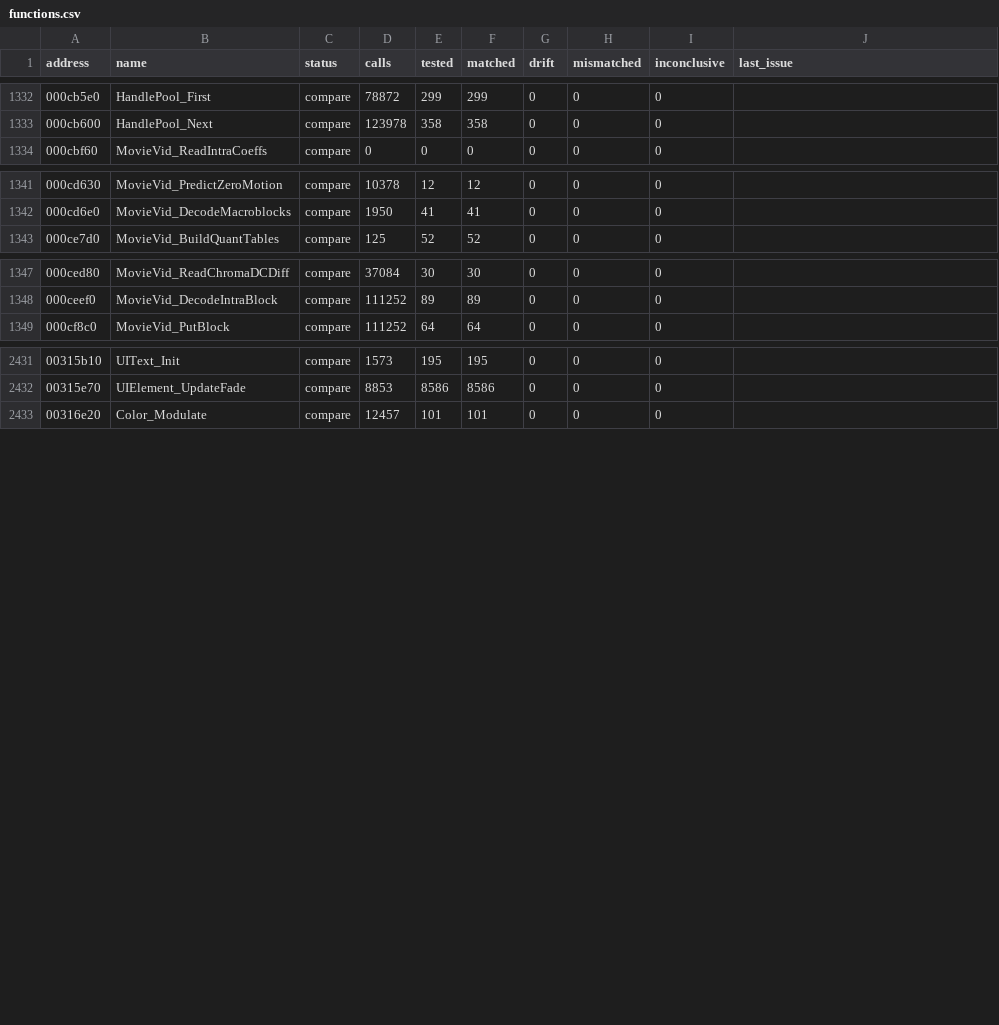
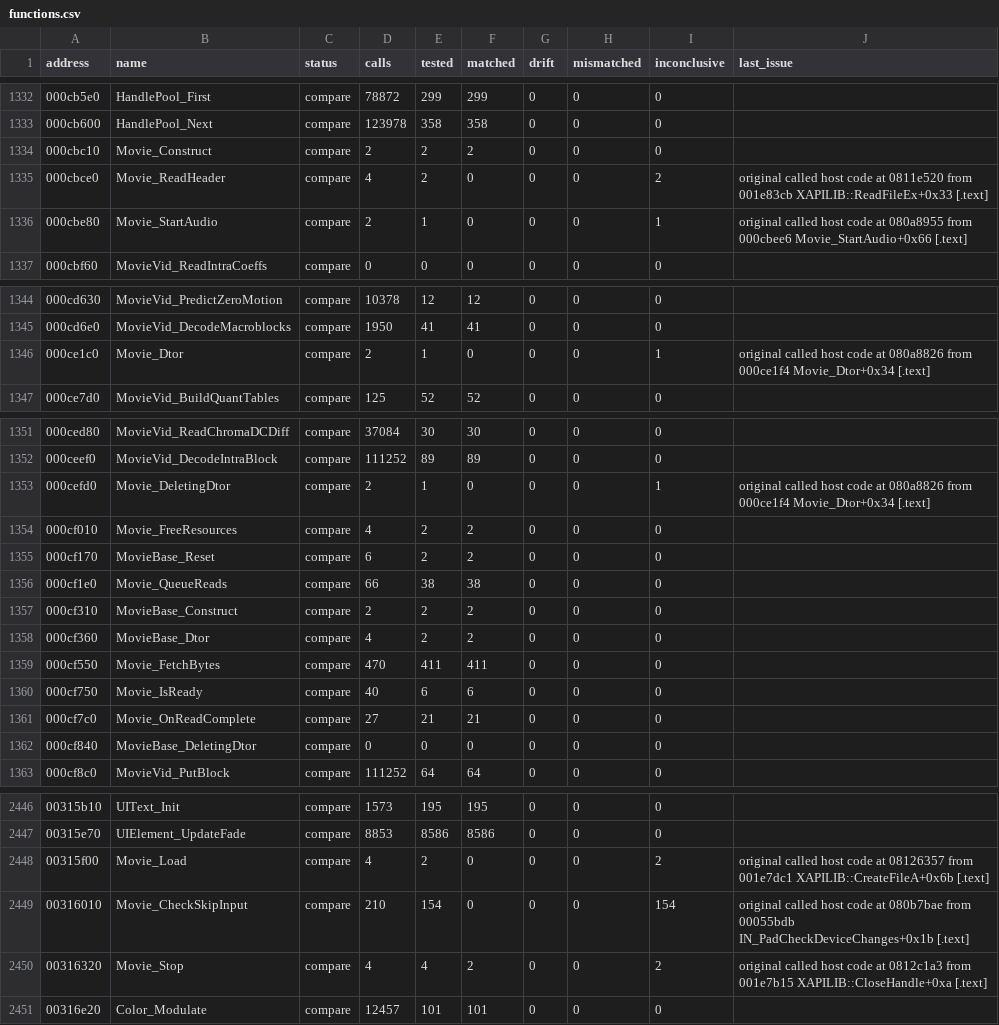
Before and after one commit to SmokeDoggy044/CoD2-BRO-Decomp, a CSV file: tools/data/functions.csv, drawn as a sheet; only a part is shown, gaps mark what is left out; the diff covers the shown part only.

```diff
--- a/tools/data/functions.csv
+++ b/tools/data/functions.csv
@@ -1333,2 +1333,5 @@ address,name,status,calls,tested,matched,drift,mismatched,inconclusive,last_issu
 000cb600,HandlePool_Next,compare,123978,358,358,0,0,0,""
+000cbc10,Movie_Construct,compare,2,2,2,0,0,0,""
+000cbce0,Movie_ReadHeader,compare,4,2,0,0,0,2,"original called host code at 0811e520 from 001e83cb XAPILIB::ReadFileEx+0x33 [.text]"
+000cbe80,Movie_StartAudio,compare,2,1,0,0,0,1,"original called host code at 080a8955 from 000cbee6 Movie_StartAudio+0x66 [.text]"
 000cbf60,MovieVid_ReadIntraCoeffs,compare,0,0,0,0,0,0,""
@@ -1342,2 +1345,3 @@ address,name,status,calls,tested,matched,drift,mismatched,inconclusive,last_issu
 000cd6e0,MovieVid_DecodeMacroblocks,compare,1950,41,41,0,0,0,""
+000ce1c0,Movie_Dtor,compare,2,1,0,0,0,1,"original called host code at 080a8826 from 000ce1f4 Movie_Dtor+0x34 [.text]"
 000ce7d0,MovieVid_BuildQuantTables,compare,125,52,52,0,0,0,""
@@ -1348,2 +1352,12 @@ address,name,status,calls,tested,matched,drift,mismatched,inconclusive,last_issu
 000ceef0,MovieVid_DecodeIntraBlock,compare,111252,89,89,0,0,0,""
+000cefd0,Movie_DeletingDtor,compare,2,1,0,0,0,1,"original called host code at 080a8826 from 000ce1f4 Movie_Dtor+0x34 [.text]"
+000cf010,Movie_FreeResources,compare,4,2,2,0,0,0,""
+000cf170,MovieBase_Reset,compare,6,2,2,0,0,0,""
+000cf1e0,Movie_QueueReads,compare,66,38,38,0,0,0,""
+000cf310,MovieBase_Construct,compare,2,2,2,0,0,0,""
+000cf360,MovieBase_Dtor,compare,4,2,2,0,0,0,""
+000cf550,Movie_FetchBytes,compare,470,411,411,0,0,0,""
+000cf750,Movie_IsReady,compare,40,6,6,0,0,0,""
+000cf7c0,Movie_OnReadComplete,compare,27,21,21,0,0,0,""
+000cf840,MovieBase_DeletingDtor,compare,0,0,0,0,0,0,""
 000cf8c0,MovieVid_PutBlock,compare,111252,64,64,0,0,0,""
@@ -2432,2 +2447,5 @@ address,name,status,calls,tested,matched,drift,mismatched,inconclusive,last_issu
 00315e70,UIElement_UpdateFade,compare,8853,8586,8586,0,0,0,""
+00315f00,Movie_Load,compare,4,2,0,0,0,2,"original called host code at 08126357 from 001e7dc1 XAPILIB::CreateFileA+0x6b [.text]"
+00316010,Movie_CheckSkipInput,compare,210,154,0,0,0,154,"original called host code at 080b7bae from 00055bdb IN_PadCheckDeviceChanges+0x1b [.text]"
+00316320,Movie_Stop,compare,4,4,2,0,0,2,"original called host code at 0812c1a3 from 001e7b15 XAPILIB::CloseHandle+0xa [.text]"
 00316e20,Color_Modulate,compare,12457,101,101,0,0,0,""
```
Also changed, not shown: 3 added rows elsewhere in this file, 4 other files.
